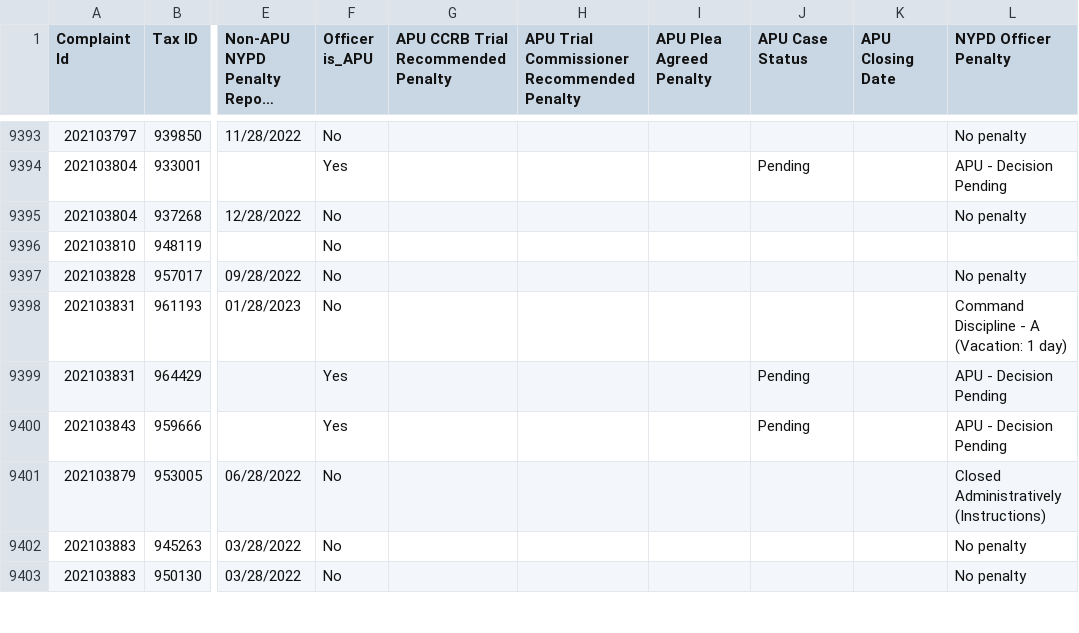
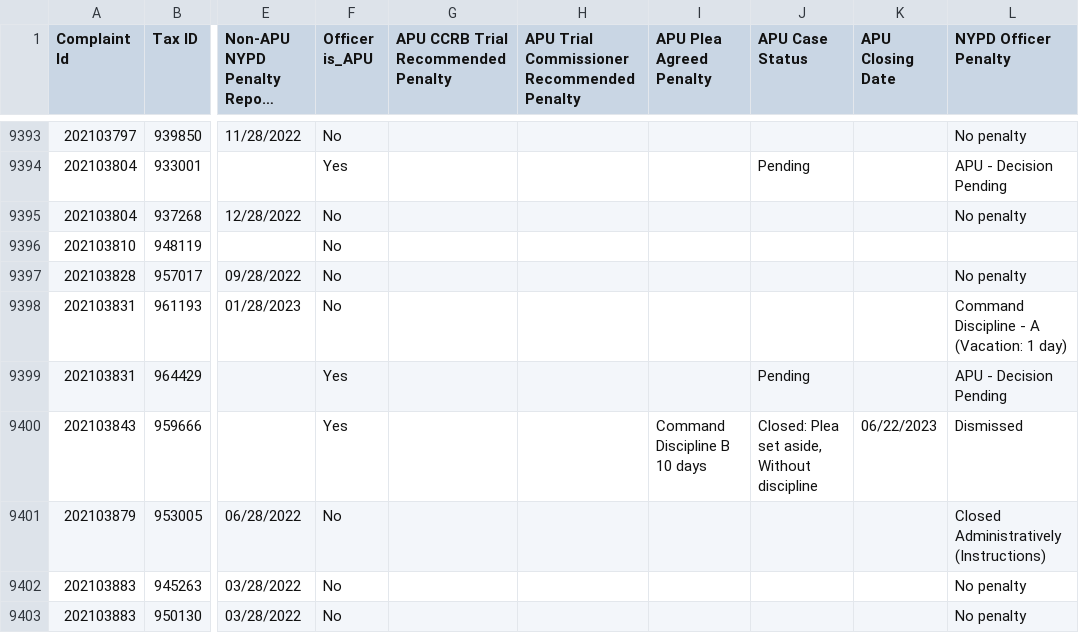
Before and after one commit to ryanwatkins/ccrb-complaints-database, a CSV file: ccrb-complaints-database-penalties.csv, drawn as a sheet; only a part is shown, gaps mark what is left out; long unchanged cells end in …; the diff names each change by its address in the sheet, - before the commit and + after, or states it on an @@ line.

```diff
--- a/ccrb-complaints-database-penalties.csv
+++ b/ccrb-complaints-database-penalties.csv
-I9400 (APU Plea Agreed Penalty): (empty)
+I9400 (APU Plea Agreed Penalty): Command Discipline B 10 days
-J9400 (APU Case Status): Pending
+J9400 (APU Case Status): Closed: Plea set aside, Without discipline
-K9400 (APU Closing Date): (empty)
+K9400 (APU Closing Date): 06/22/2023
-L9400 (NYPD Officer Penalty): APU - Decision Pending
+L9400 (NYPD Officer Penalty): Dismissed
```
